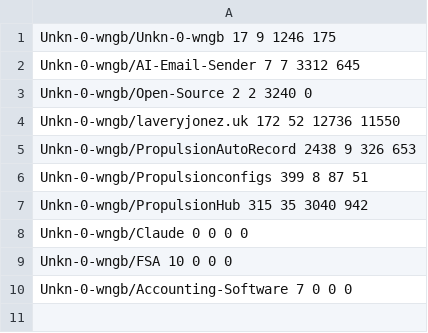
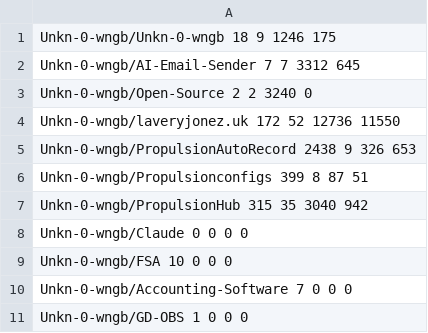
Before and after one commit to Unkn-0-wngb/Unkn-0-wngb, a CSV file: cache/unkn-0-wngb.csv, drawn as a sheet.

```diff
--- a/cache/unkn-0-wngb.csv
+++ b/cache/unkn-0-wngb.csv
@@ -1,2 +1,2 @@
-Unkn-0-wngb/Unkn-0-wngb 17 9 1246 175
+Unkn-0-wngb/Unkn-0-wngb 18 9 1246 175
 Unkn-0-wngb/AI-Email-Sender 7 7 3312 645
@@ -10 +10,2 @@ Unkn-0-wngb/FSA 10 0 0 0
 Unkn-0-wngb/Accounting-Software 7 0 0 0
+Unkn-0-wngb/GD-OBS 1 0 0 0
```
Also changed, not shown: 2 other files.
